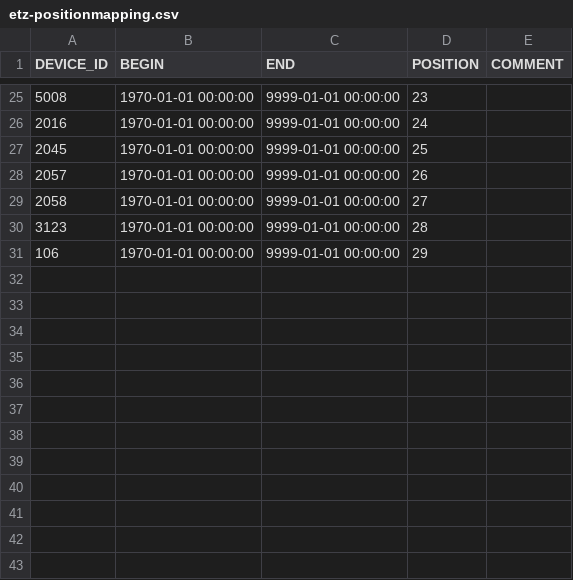
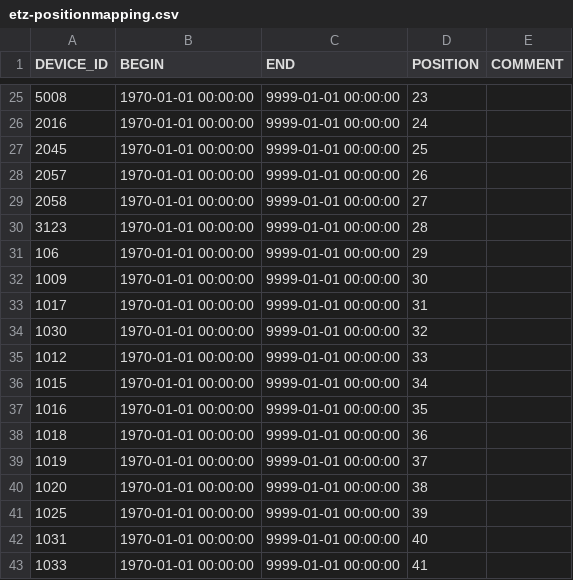
Before and after one commit to LSIR/gsn, a CSV file: gsn/conf/permasense/etz-positionmapping.csv, drawn as a sheet; only a part is shown, gaps mark what is left out; the diff names each change by its address in the sheet, - before the commit and + after, or states it on an @@ line.

Commit message:
new mapping for test gsn

```diff
--- a/gsn/conf/permasense/etz-positionmapping.csv
+++ b/gsn/conf/permasense/etz-positionmapping.csv
+row 32: 1009 | 1970-01-01 00:00:00 | 9999-01-01 00:00:00 | 30
+row 33: 1017 | 1970-01-01 00:00:00 | 9999-01-01 00:00:00 | 31
+row 34: 1030 | 1970-01-01 00:00:00 | 9999-01-01 00:00:00 | 32
+row 35: 1012 | 1970-01-01 00:00:00 | 9999-01-01 00:00:00 | 33
+row 36: 1015 | 1970-01-01 00:00:00 | 9999-01-01 00:00:00 | 34
+row 37: 1016 | 1970-01-01 00:00:00 | 9999-01-01 00:00:00 | 35
+row 38: 1018 | 1970-01-01 00:00:00 | 9999-01-01 00:00:00 | 36
+row 39: 1019 | 1970-01-01 00:00:00 | 9999-01-01 00:00:00 | 37
+row 40: 1020 | 1970-01-01 00:00:00 | 9999-01-01 00:00:00 | 38
+row 41: 1025 | 1970-01-01 00:00:00 | 9999-01-01 00:00:00 | 39
+row 42: 1031 | 1970-01-01 00:00:00 | 9999-01-01 00:00:00 | 40
+row 43: 1033 | 1970-01-01 00:00:00 | 9999-01-01 00:00:00 | 41
```
